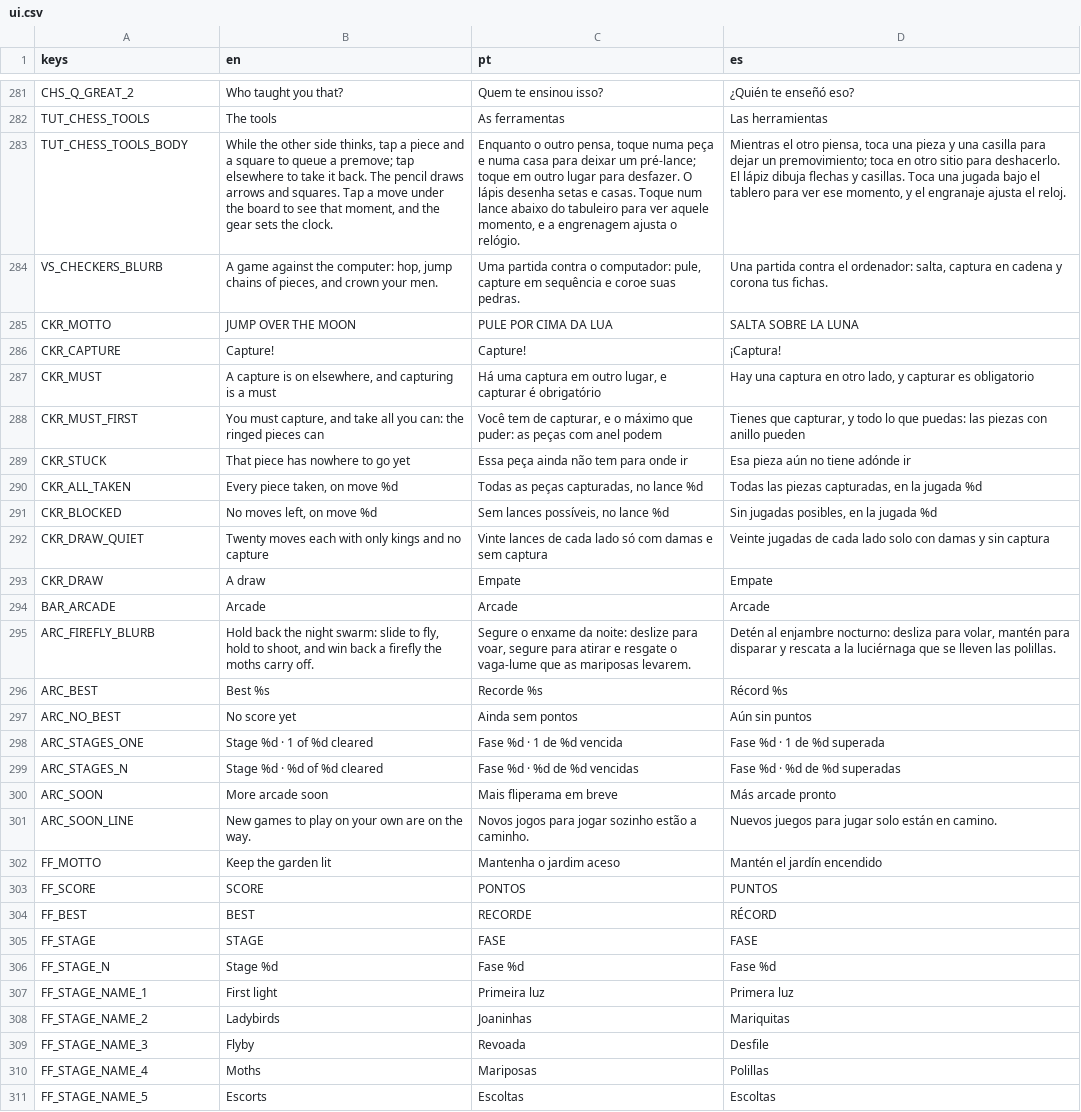
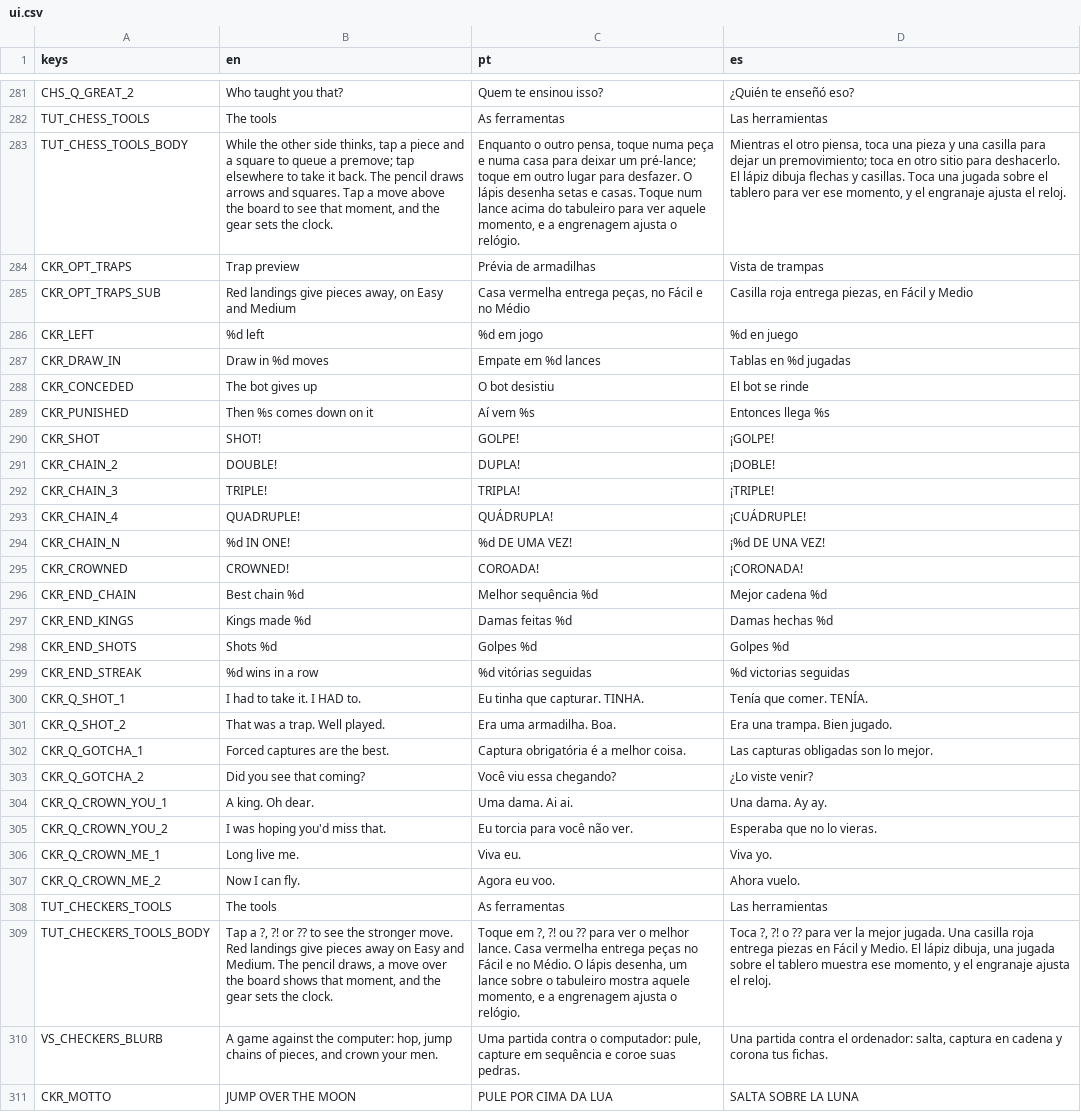
Before and after one commit to flavioriper/daily-games, a CSV file: locale/ui.csv, drawn as a sheet; only a part is shown, gaps mark what is left out; the shorter side is filled out with more unchanged rows; the diff covers the shown part only; the diff names each change by its address in the sheet, - before the commit and + after, or states it on an @@ line.

Commit message:
feat(checkers): a real checkers app, laid and tooled as chess -- the user, 2026-10-30: way better to play, way funnier, nobody likes it now, players want something way more professional with more visual and strategy tools, use the chess one as reference, use the web. The screen is chess's: clocks on both plates (no clock, 3+2, 5+0, 10+0), score sheet, pen, options, Resign, a rating. The classic set is the default, wooden board and turned discs in true colours, the garden set in the options. Every move graded on the worker (versus/checkers_grade.gd, extending chess's): a move with no choice is not judged and !! is a shot, a quiet move whose forced capture pays back more. The review with the stronger move green, what punishes yours orange, the win bar and Try again. One tool chess has not: on Easy and Medium a landing that gives pieces away turns red with the count, read by a capture-only exchange under 1 ms a pick. Moments: SHOT!, DOUBLE!, TRIPLE!, CROWNED!, the moon's lines, best chain, kings, shots and a win streak on the card. Levels are characters, the bot concedes six pieces behind against a king, and short endings draw on the FMJD's limits against the computer only, online stays at twenty. And the user's rule, both games: buttons always above the board, never below it, so tools and score sheet stand over it and only your plate under. Options rows shared in versus/versus_options.gd. Online.bank no longer reads past its array in the lobby. Left out: opening book, premoves, English rules. Suite 303252/0, perft probe 0 fails, _probe_online all passed for checkers and chess, whole games through the screen, 103-195 draw calls on the phone's driver; not on a phone, not heard

```diff
--- a/locale/ui.csv
+++ b/locale/ui.csv
-B283 (en): …a move under the board…
+B283 (en): …a move above the board…
-C283 (pt): …num lance abaixo do tabuleiro…
+C283 (pt): …num lance acima do tabuleiro…
-D283 (es): …una jugada bajo el tablero…
+D283 (es): …una jugada sobre el tablero…
+row 284: CKR_OPT_TRAPS | Trap preview | Prévia de armadilhas | Vista de trampas
+row 285: CKR_OPT_TRAPS_SUB | Red landings give pieces away, on Easy and Medium | Casa vermelha entrega peças, no Fácil e no Médio | Casilla roja entrega piezas, en Fácil y Medio
+row 286: CKR_LEFT | %d left | %d em jogo | %d en juego
+row 287: CKR_DRAW_IN | Draw in %d moves | Empate em %d lances | Tablas en %d jugadas
+row 288: CKR_CONCEDED | The bot gives up | O bot desistiu | El bot se rinde
+row 289: CKR_PUNISHED | Then %s comes down on it | Aí vem %s | Entonces llega %s
+row 290: CKR_SHOT | SHOT! | GOLPE! | ¡GOLPE!
+row 291: CKR_CHAIN_2 | DOUBLE! | DUPLA! | ¡DOBLE!
+row 292: CKR_CHAIN_3 | TRIPLE! | TRIPLA! | ¡TRIPLE!
+row 293: CKR_CHAIN_4 | QUADRUPLE! | QUÁDRUPLA! | ¡CUÁDRUPLE!
+row 294: CKR_CHAIN_N | %d IN ONE! | %d DE UMA VEZ! | ¡%d DE UNA VEZ!
+row 295: CKR_CROWNED | CROWNED! | COROADA! | ¡CORONADA!
+row 296: CKR_END_CHAIN | Best chain %d | Melhor sequência %d | Mejor cadena %d
+row 297: CKR_END_KINGS | Kings made %d | Damas feitas %d | Damas hechas %d
+row 298: CKR_END_SHOTS | Shots %d | Golpes %d | Golpes %d
+row 299: CKR_END_STREAK | %d wins in a row | %d vitórias seguidas | %d victorias seguidas
+row 300: CKR_Q_SHOT_1 | I had to take it. I HAD to. | Eu tinha que capturar. TINHA. | Tenía que comer. TENÍA.
+row 301: CKR_Q_SHOT_2 | That was a trap. Well played. | Era uma armadilha. Boa. | Era una trampa. Bien jugado.
+row 302: CKR_Q_GOTCHA_1 | Forced captures are the best. | Captura obrigatória é a melhor coisa. | Las capturas obligadas son lo mejor.
+row 303: CKR_Q_GOTCHA_2 | Did you see that coming? | Você viu essa chegando? | ¿Lo viste venir?
+row 304: CKR_Q_CROWN_YOU_1 | A king. Oh dear. | Uma dama. Ai ai. | Una dama. Ay ay.
+row 305: CKR_Q_CROWN_YOU_2 | I was hoping you'd miss that. | Eu torcia para você não ver. | Esperaba que no lo vieras.
+row 306: CKR_Q_CROWN_ME_1 | Long live me. | Viva eu. | Viva yo.
+row 307: CKR_Q_CROWN_ME_2 | Now I can fly. | Agora eu voo. | Ahora vuelo.
+row 308: TUT_CHECKERS_TOOLS | The tools | As ferramentas | Las herramientas
+row 309: TUT_CHECKERS_TOOLS_BODY | Tap a ?, ?! or ?? to see the stronger move. Red landings give pieces away on Easy and Medium. The pencil draws, a move over the board shows that moment, and the gear sets the clock. | Toque em ?, ?! ou ?? para ver o melhor lance. Casa vermelha entrega peças no Fácil e no Médio. O lápis desenha, um lance sobre o tabuleiro mostra aquele momento, e a engrenagem ajusta o relógio. | Toca ?, ?! o ?? para ver la mejor jugada. Una casilla roja entrega piezas en Fácil y Medio. El lápiz dibuja, una jugada sobre el tablero muestra ese momento, y el engranaje ajusta el reloj.
```
Also changed, not shown: 3 edited cells elsewhere in this file, 21 other files.
